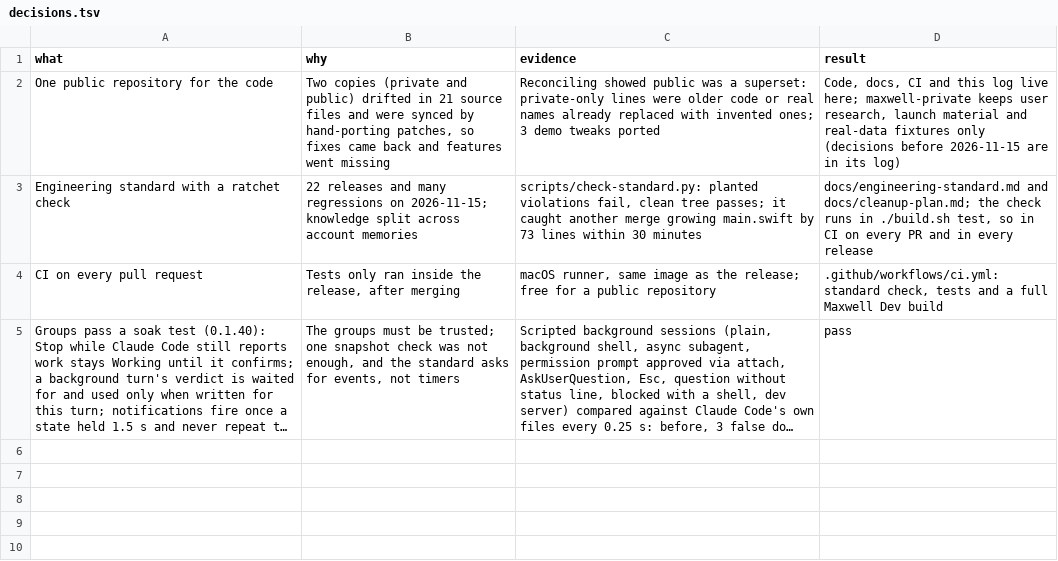
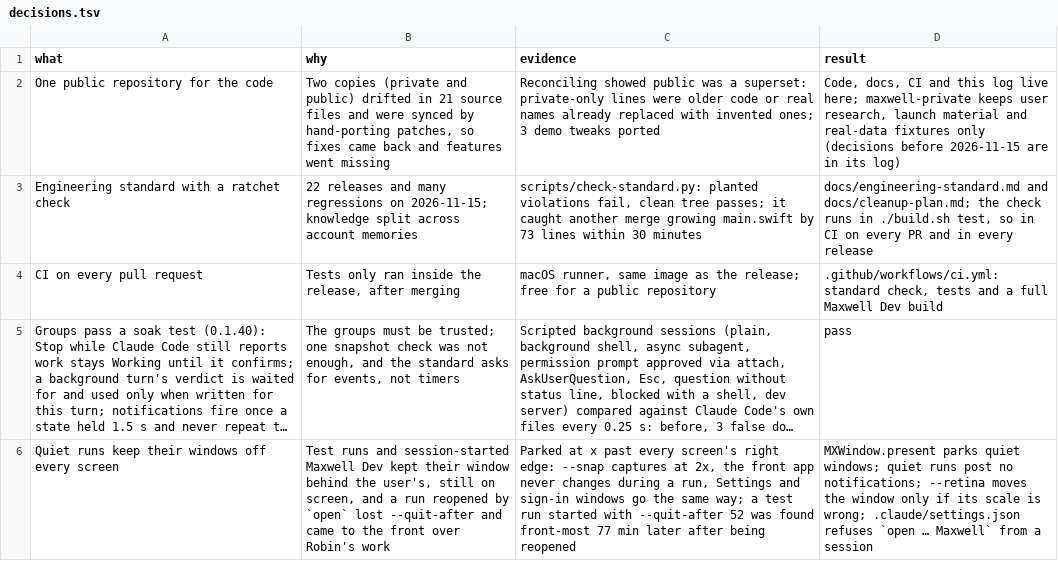
Before and after one commit to robinsadeghpour/maxwell, a TSV file: docs/decisions.tsv, drawn as a sheet; long unchanged cells end in …; the diff names each change by its address in the sheet, - before the commit and + after, or states it on an @@ line.

```diff
--- a/docs/decisions.tsv
+++ b/docs/decisions.tsv
+row 6: Quiet runs keep their windows off every screen | Test runs and session-started Maxwell Dev kept their window behind the user's, still on screen, and a run reopened by `open` lost --quit-after and came to the front over Robin's work | Parked at x past every screen's right edge: --snap captures at 2x, the front app never changes during a run, Settings and sign-in windows go the same way; a test run started with --quit-after 52 was found front-most 77 min later after being reopened | MXWindow.present parks quiet windows; quiet runs post no notifications; --retina moves the window only if its scale is wrong; .claude/settings.json refuses `open … Maxwell` from a session
```
Also changed, not shown: 10 other files.
